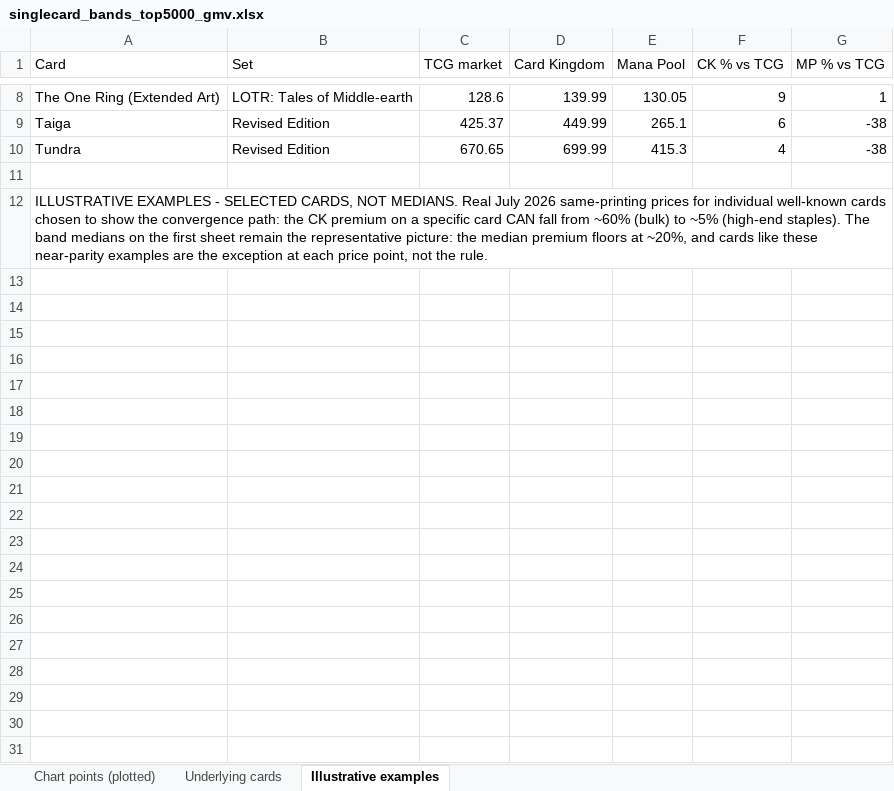
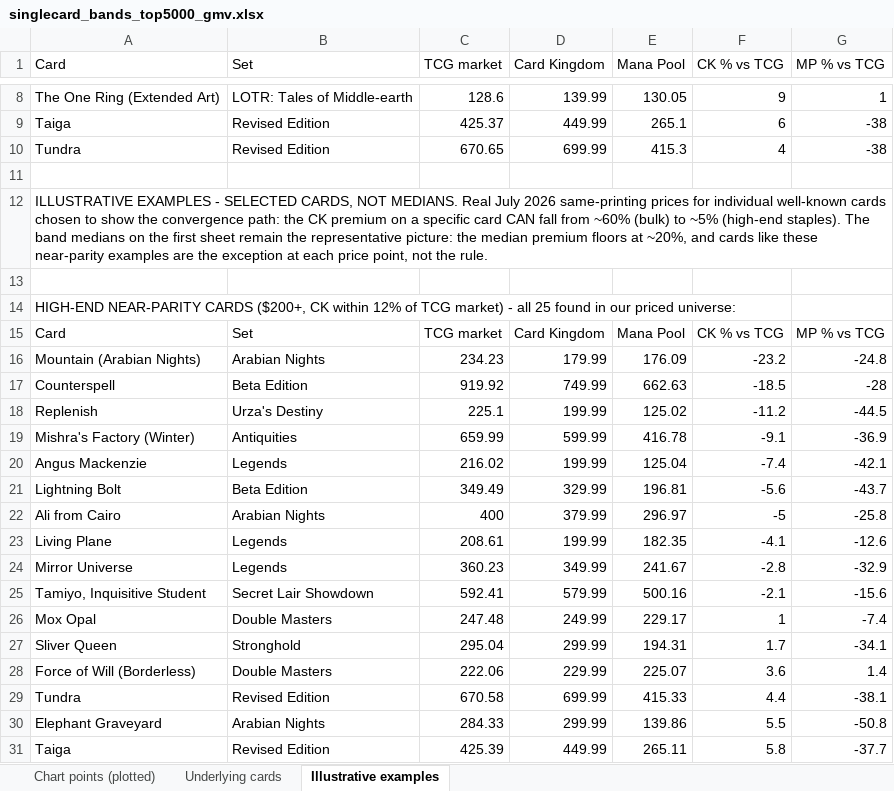
Before and after one commit to matthewkang858/Card-Analysis, an Excel workbook: output/singlecard_bands_top5000_gmv.xlsx, sheet Illustrative examples, drawn as a sheet; only a part is shown, gaps mark what is left out; values as stored, in another font and other column widths than the file's, no borders; the diff covers the shown part only; the diff names each change by its address in the sheet, - before the commit and + after, or states it on an @@ line.

```diff
--- a/output/singlecard_bands_top5000_gmv.xlsx (sheet Illustrative examples)
+++ b/output/singlecard_bands_top5000_gmv.xlsx (sheet Illustrative examples)
+row 13: (empty)
+row 14: HIGH-END NEAR-PARITY CARDS ($200+, CK within 12% of TCG market) - all 25 found in our priced universe:
+row 15: Card | Set | TCG market | Card Kingdom | Mana Pool | CK % vs TCG | MP % vs TCG
+row 16: Mountain (Arabian Nights) | Arabian Nights | 234.23 | 179.99 | 176.09 | -23.2 | -24.8
+row 17: Counterspell | Beta Edition | 919.92 | 749.99 | 662.63 | -18.5 | -28
+row 18: Replenish | Urza's Destiny | 225.1 | 199.99 | 125.02 | -11.2 | -44.5
+row 19: Mishra's Factory (Winter) | Antiquities | 659.99 | 599.99 | 416.78 | -9.1 | -36.9
+row 20: Angus Mackenzie | Legends | 216.02 | 199.99 | 125.04 | -7.4 | -42.1
+row 21: Lightning Bolt | Beta Edition | 349.49 | 329.99 | 196.81 | -5.6 | -43.7
+row 22: Ali from Cairo | Arabian Nights | 400 | 379.99 | 296.97 | -5 | -25.8
+row 23: Living Plane | Legends | 208.61 | 199.99 | 182.35 | -4.1 | -12.6
+row 24: Mirror Universe | Legends | 360.23 | 349.99 | 241.67 | -2.8 | -32.9
+row 25: Tamiyo, Inquisitive Student | Secret Lair Showdown | 592.41 | 579.99 | 500.16 | -2.1 | -15.6
+row 26: Mox Opal | Double Masters | 247.48 | 249.99 | 229.17 | 1 | -7.4
+row 27: Sliver Queen | Stronghold | 295.04 | 299.99 | 194.31 | 1.7 | -34.1
+row 28: Force of Will (Borderless) | Double Masters | 222.06 | 229.99 | 225.07 | 3.6 | 1.4
+row 29: Tundra | Revised Edition | 670.58 | 699.99 | 415.33 | 4.4 | -38.1
+row 30: Elephant Graveyard | Arabian Nights | 284.33 | 299.99 | 139.86 | 5.5 | -50.8
+row 31: Taiga | Revised Edition | 425.39 | 449.99 | 265.11 | 5.8 | -37.7
```
Also changed, not shown: 10 added rows elsewhere in this sheet.
